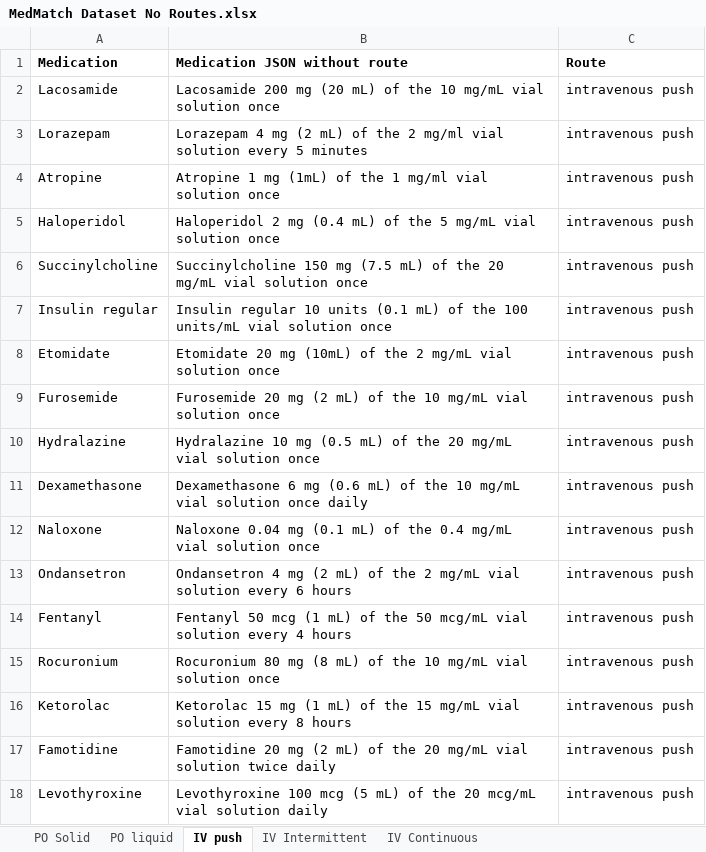
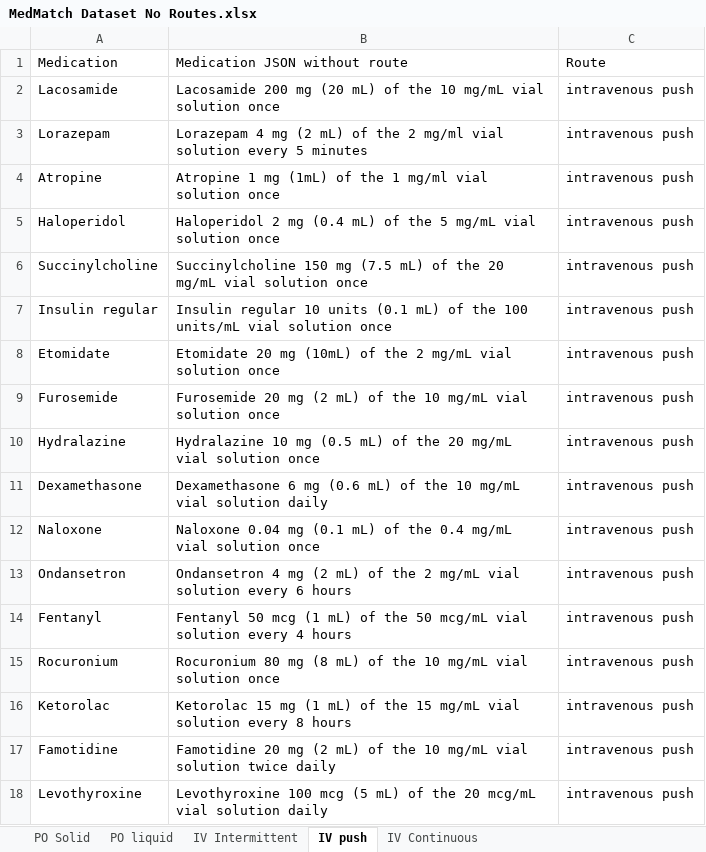
Before and after one commit to ndstl75/MedMatch, an Excel workbook: datasets/MedMatch Dataset No Routes.xlsx, sheet IV push, drawn as a sheet; values as stored, in another font and other column widths than the file's, no borders; the diff names each change by its address in the sheet, - before the commit and + after, or states it on an @@ line.

```diff
--- a/datasets/MedMatch Dataset No Routes.xlsx (sheet IV push)
+++ b/datasets/MedMatch Dataset No Routes.xlsx (sheet IV push)
@@ sheet tab order changed: PO Solid | PO liquid | IV Intermittent | IV push | IV Continuous @@
-A1:C1 bold: on
+A1:C1 bold: off
-B11: …vial solution once daily
+B11: …vial solution daily
-B17: …of the 20 mg/mL vial…
+B17: …of the 10 mg/mL vial…
```
Also changed, not shown: sheet IV Intermittent, sheet PO liquid, sheet IV Continuous, sheet PO Solid, datasets/MedMatch Dataset for Experiment_ Final.xlsx, 10 other files.
